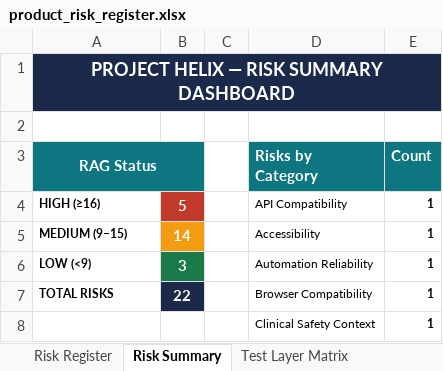
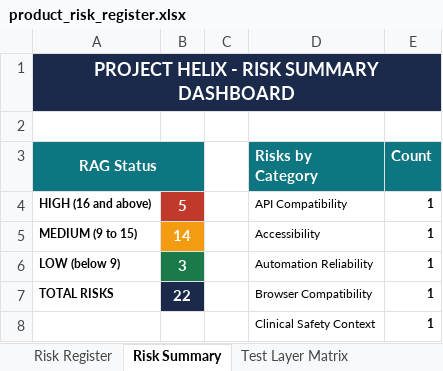
Before and after one commit to alain-Sortnext/project-helix-quality-engineering, an Excel workbook: docs/quality-strategy/product_risk_register.xlsx, sheet Risk Summary, drawn as a sheet; only a part is shown; values as stored, in another font and other column widths than the file's, no borders; the diff names each change by its address in the sheet, - before the commit and + after, or states it on an @@ line.

Commit message:
docs: rebuild all three files with em dashes removed
- genomebridge_company_brief.pdf - all em/en dashes replaced with hyphens or plain text
- project_helix_key_requirements.pdf - all em/en dashes removed
- product_risk_register.xlsx - all em/en dashes removed, formulas clean (48 formulas, 0 errors)

HELIX-002

```diff
--- a/docs/quality-strategy/product_risk_register.xlsx (sheet Risk Summary)
+++ b/docs/quality-strategy/product_risk_register.xlsx (sheet Risk Summary)
-A1 (RAG Status): PROJECT HELIX — RISK SUMMARY DASHBOARD
+A1 (RAG Status): PROJECT HELIX - RISK SUMMARY DASHBOARD
-A4 (RAG Status): HIGH (≥16)
+A4 (RAG Status): HIGH (16 and above)
-A5 (RAG Status): MEDIUM (9–15)
+A5 (RAG Status): MEDIUM (9 to 15)
-A6 (RAG Status): LOW (<9)
+A6 (RAG Status): LOW (below 9)
```
Also changed, not shown: sheet Risk Register, sheet Test Layer Matrix, 2 other files.
